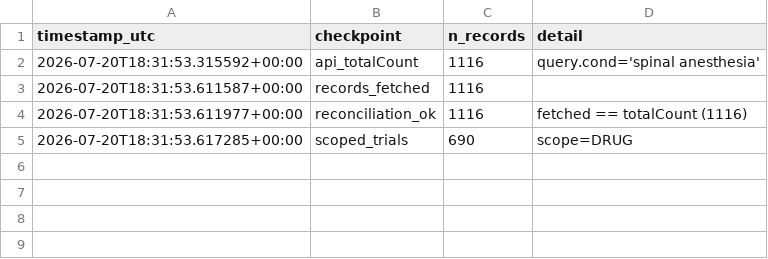
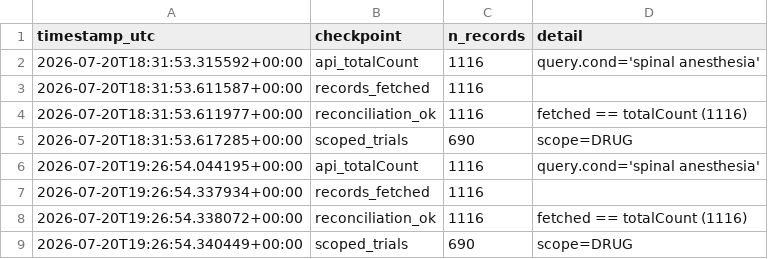
Before and after one commit to tannerproficeresearch-ai/safe-lab-cdqi, a CSV file: CDQI_spinal_anesthesia/CDQI_spinal_anesthesia_qc_checkpoints.csv, drawn as a sheet; the diff names each change by its address in the sheet, - before the commit and + after, or states it on an @@ line.

Commit message:
Freeze: spinal anesthesia authoritative pull

```diff
--- a/CDQI_spinal_anesthesia/CDQI_spinal_anesthesia_qc_checkpoints.csv
+++ b/CDQI_spinal_anesthesia/CDQI_spinal_anesthesia_qc_checkpoints.csv
+row 6: 2026-07-20T19:26:54.044195+00:00 | api_totalCount | 1116 | query.cond='spinal anesthesia'
+row 7: 2026-07-20T19:26:54.337934+00:00 | records_fetched | 1116
+row 8: 2026-07-20T19:26:54.338072+00:00 | reconciliation_ok | 1116 | fetched == totalCount (1116)
+row 9: 2026-07-20T19:26:54.340449+00:00 | scoped_trials | 690 | scope=DRUG
```
Also changed, not shown: CDQI_spinal_anesthesia/CDQI_spinal_anesthesia_dataset.csv, CDQI_spinal_anesthesia/CDQI_spinal_anesthesia_table1_cohort.csv, 5 other files.
